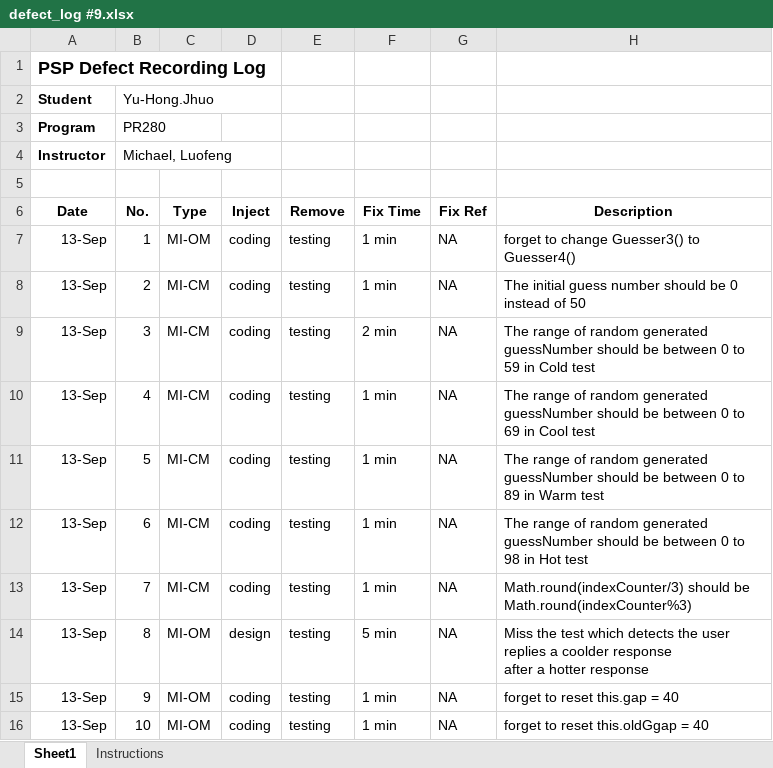
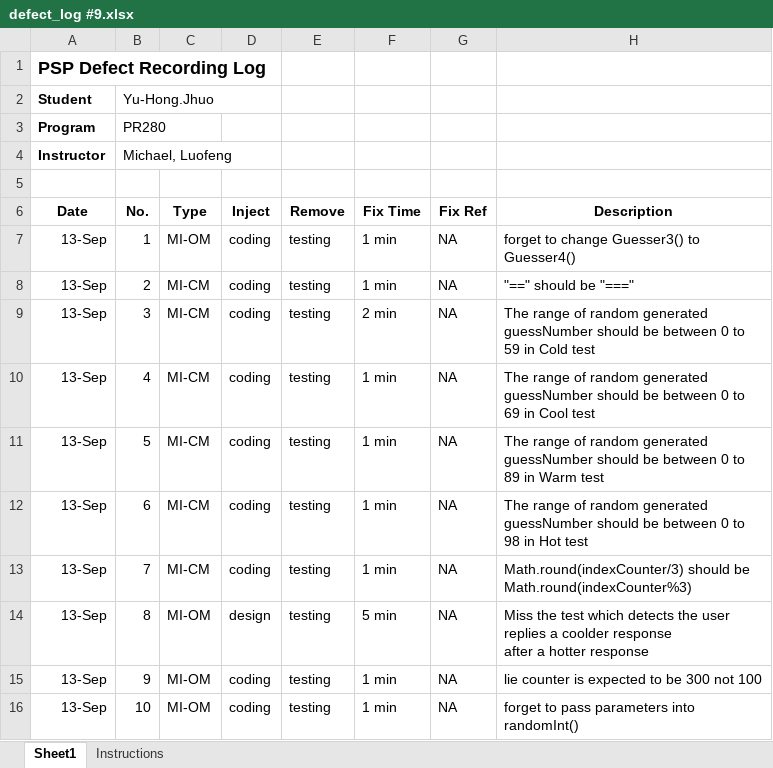
Before and after one commit to forestraindrip/BCPR280_Software_Engineering_2_Assignment1, an Excel workbook: Iteration 9/6. ERROR LOGS/defect_log #9.xlsx, sheet Sheet1, drawn as a sheet; values as stored, in another font and other column widths than the file's, no borders; the diff names each change by its address in the sheet, - before the commit and + after, or states it on an @@ line.

Commit message:
Iteration10 completed

```diff
--- a/Iteration 9/6. ERROR LOGS/defect_log #9.xlsx (sheet Sheet1)
+++ b/Iteration 9/6. ERROR LOGS/defect_log #9.xlsx (sheet Sheet1)
-H8 (Description): The initial guess number should be 0 instead of 50
+H8 (Description): "==" should be "==="
-H15 (Description): forget to reset this.gap = 40
+H15 (Description): lie counter is expected to be 300 not 100
-H16 (Description): forget to reset this.oldGgap = 40
+H16 (Description): forget to pass parameters into randomInt()
```
Also changed, not shown: 37 other files.
